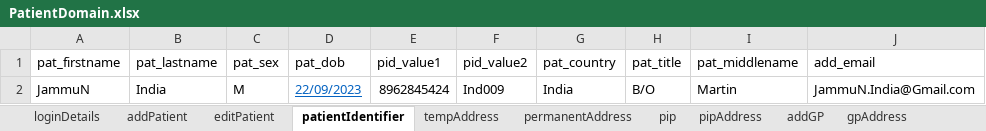
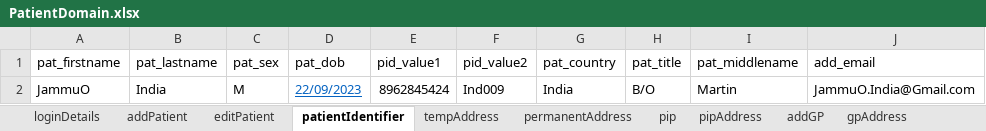
Before and after one commit to manojvyavahare27/ReleaseC4Automation, an Excel workbook: ExcelFiles/PatientDomain.xlsx, sheet patientIdentifier, drawn as a sheet; values as stored, in another font and other column widths than the file's, no borders; the diff names each change by its address in the sheet, - before the commit and + after, or states it on an @@ line.

```diff
--- a/ExcelFiles/PatientDomain.xlsx (sheet patientIdentifier)
+++ b/ExcelFiles/PatientDomain.xlsx (sheet patientIdentifier)
-A2 (pat_firstname): JammuN
+A2 (pat_firstname): JammuO
-J2 (add_email): JammuN.India@Gmail.com
+J2 (add_email): JammuO.India@Gmail.com
```
Also changed, not shown: sheet addPatient, sheet patDetails, sheet editPatient.
